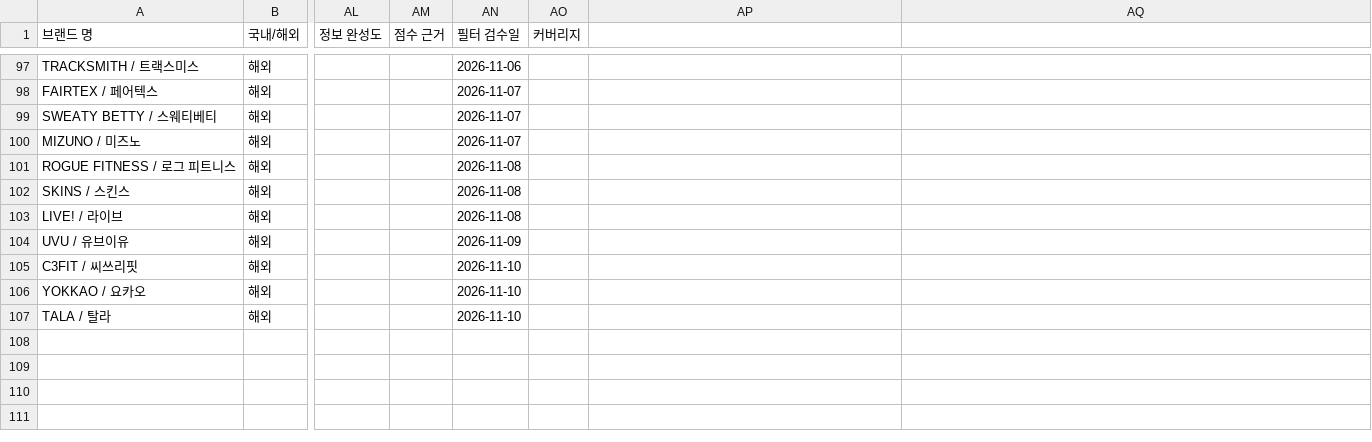
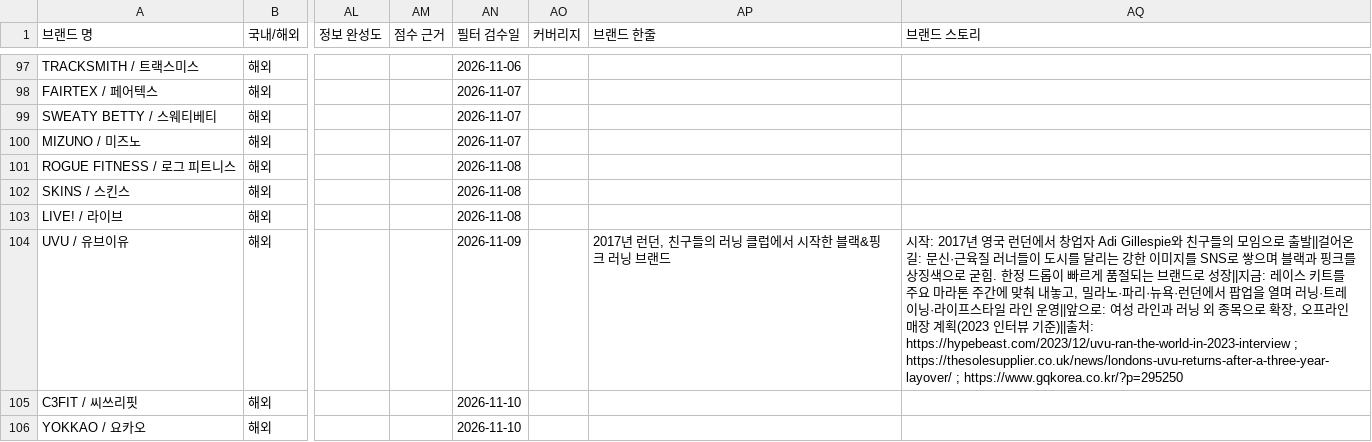
Before and after one commit to gymbasecamp/gymbasecamp-site, a CSV file: site/data/brands.csv, drawn as a sheet; only a part is shown, gaps mark what is left out; the shorter side is filled out with more unchanged rows; the diff names each change by its address in the sheet, - before the commit and + after, or states it on an @@ line.

```diff
--- a/site/data/brands.csv
+++ b/site/data/brands.csv
-AP1: (empty)
+AP1: 브랜드 한줄
-AQ1: (empty)
+AQ1: 브랜드 스토리
-AP104 (브랜드 한줄): (empty)
+AP104 (브랜드 한줄): 2017년 런던, 친구들의 러닝 클럽에서 시작한 블랙&핑크 러닝 브랜드
-AQ104 (브랜드 스토리): (empty)
+AQ104 (브랜드 스토리): 시작: 2017년 영국 런던에서 창업자 Adi Gillespie와 친구들의 모임으로 출발||걸어온 길: 문신·근육질 러너들이 도시를 달리는 강한 이미지를 SNS로 쌓으며 블랙과 핑크를 상징색으로 굳힘. 한정 드롭이 빠르게 품절되는 브랜드로 성장||지금: 레이스 키트를 주요 마라톤 주간에 맞춰 내놓고, 밀라노·파리·뉴욕·런던에서 팝업을 열며 러닝·트레이닝·라이프스타일 라인 운영||앞으로: 여성 라인과 러닝 외 종목으로 확장, 오프라인 매장 계획(2023 인터뷰 기준)||출처: https://hypebeast.com/2023/12/uvu-ran-the-world-in-2023-interview ; https://thesolesupplier.co.uk/news/londons-uvu-returns-after-a-three-year-layover/ ; https://www.gqkorea.co.kr/?p=295250
```
Also changed, not shown: 4 other files.
